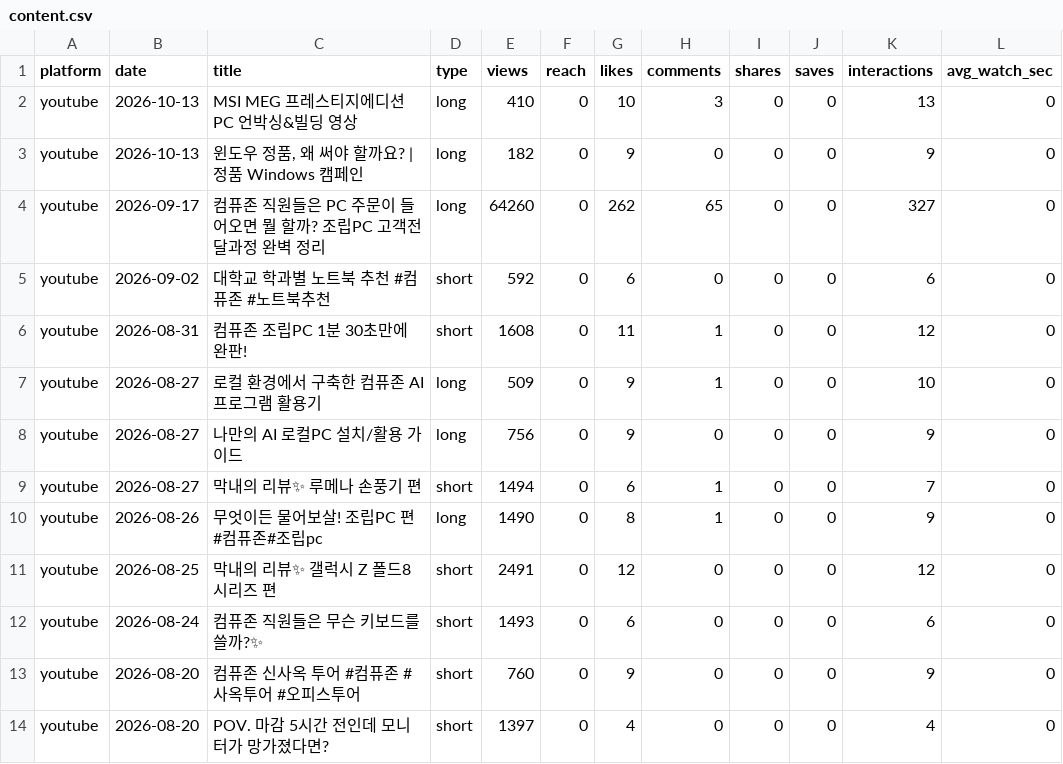
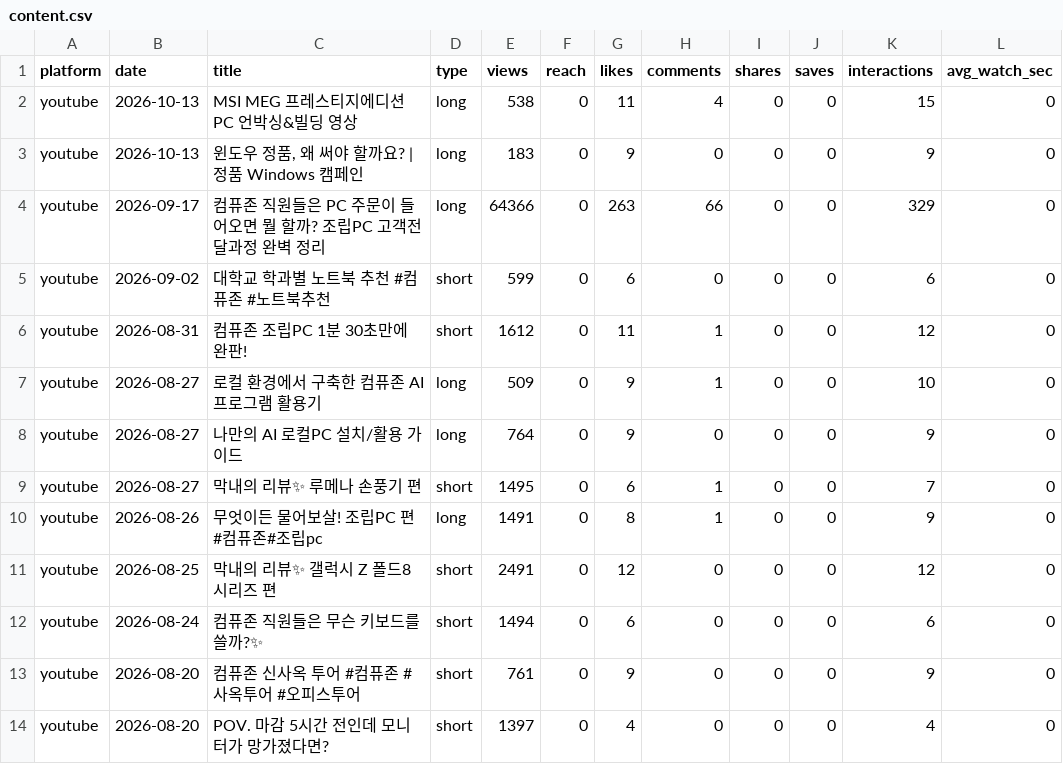
Before and after one commit to ljwa1414-sys/channel-dashboard, a CSV file: data/content.csv, drawn as a sheet; only a part is shown; the diff covers the shown part only; the diff names each change by its address in the sheet, - before the commit and + after, or states it on an @@ line.

```diff
--- a/data/content.csv
+++ b/data/content.csv
-E2 (views): 410
+E2 (views): 538
-G2 (likes): 10
+G2 (likes): 11
-H2 (comments): 3
+H2 (comments): 4
-K2 (interactions): 13
+K2 (interactions): 15
-E3 (views): 182
+E3 (views): 183
-E4 (views): 64260
+E4 (views): 64366
-G4 (likes): 262
+G4 (likes): 263
-H4 (comments): 65
+H4 (comments): 66
-K4 (interactions): 327
+K4 (interactions): 329
-E5 (views): 592
+E5 (views): 599
-E6 (views): 1608
+E6 (views): 1612
-E8 (views): 756
+E8 (views): 764
-E9 (views): 1494
+E9 (views): 1495
-E10 (views): 1490
+E10 (views): 1491
-E12 (views): 1493
+E12 (views): 1494
-E13 (views): 760
+E13 (views): 761
```
Also changed, not shown: 3 added rows and 78 edited cells elsewhere in this file, data/daily.csv, data/reference_accounts.csv, 3 other files.
